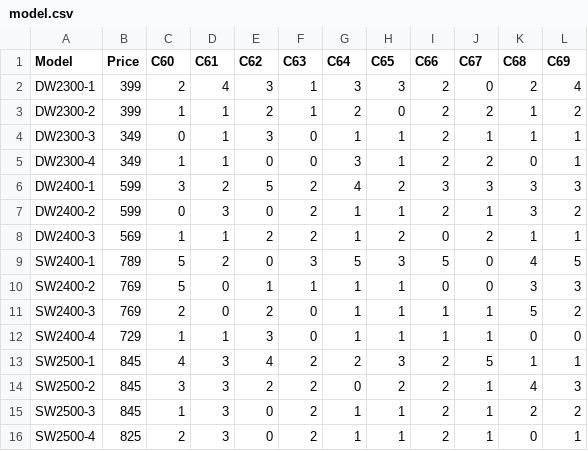
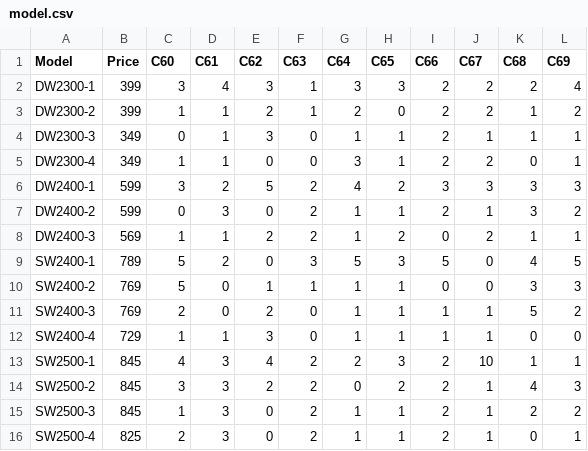
Before and after one commit to Khytron/Store-Management-System-7FOP, a CSV file: csv_database/model.csv, drawn as a sheet.

Commit message:
Added feature Stock-In and Stock-Out plus receipts to record every model transaction

```diff
--- a/csv_database/model.csv
+++ b/csv_database/model.csv
@@ -1,3 +1,3 @@
 Model,Price,C60,C61,C62,C63,C64,C65,C66,C67,C68,C69
-DW2300-1,399,2,4,3,1,3,3,2,0,2,4
+DW2300-1,399,3,4,3,1,3,3,2,2,2,4
 DW2300-2,399,1,1,2,1,2,0,2,2,1,2
@@ -12,3 +12,3 @@ SW2400-3,769,2,0,2,0,1,1,1,1,5,2
 SW2400-4,729,1,1,3,0,1,1,1,1,0,0
-SW2500-1,845,4,3,4,2,2,3,2,5,1,1
+SW2500-1,845,4,3,4,2,2,3,2,10,1,1
 SW2500-2,845,3,3,2,2,0,2,2,1,4,3
```
Also changed, not shown: 4 other files.
